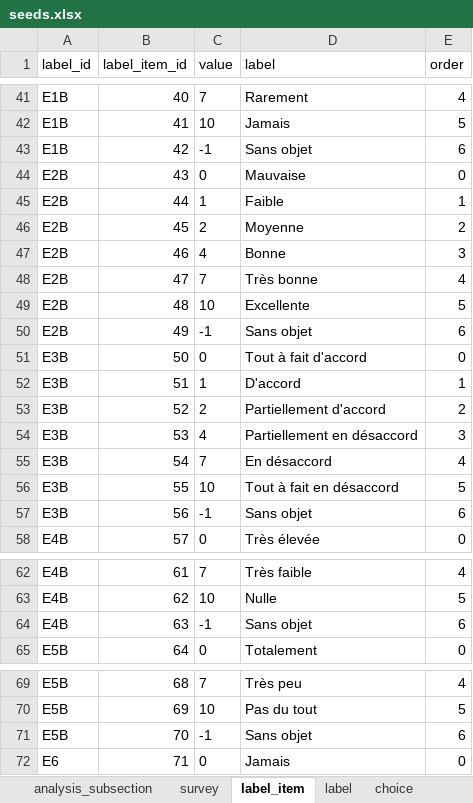
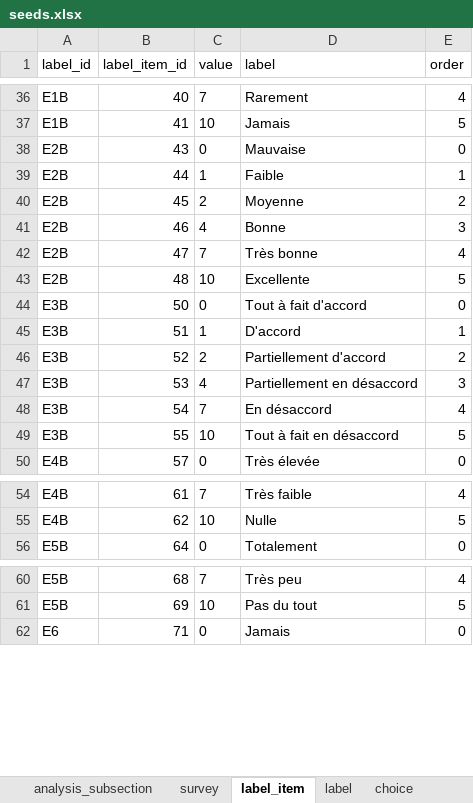
Before and after one commit to je-bert/e-barometre, an Excel workbook: flask-app/seeds.xlsx, sheet label_item, drawn as a sheet; only a part is shown, gaps mark what is left out; values as stored, in another font and other column widths than the file's, no borders; table styles not drawn; the diff covers the shown part only; the diff names each change by its address in the sheet, - before the commit and + after, or states it on an @@ line.

```diff
--- a/flask-app/seeds.xlsx (sheet label_item)
+++ b/flask-app/seeds.xlsx (sheet label_item)
-row 43: E1B | 42 | -1 | Sans objet | 6
-row 50: E2B | 49 | -1 | Sans objet | 6
-row 57: E3B | 56 | -1 | Sans objet | 6
-row 64: E4B | 63 | -1 | Sans objet | 6
-row 71: E5B | 70 | -1 | Sans objet | 6
```
Also changed, not shown: 7 removed rows elsewhere in this sheet, 2 other files.
